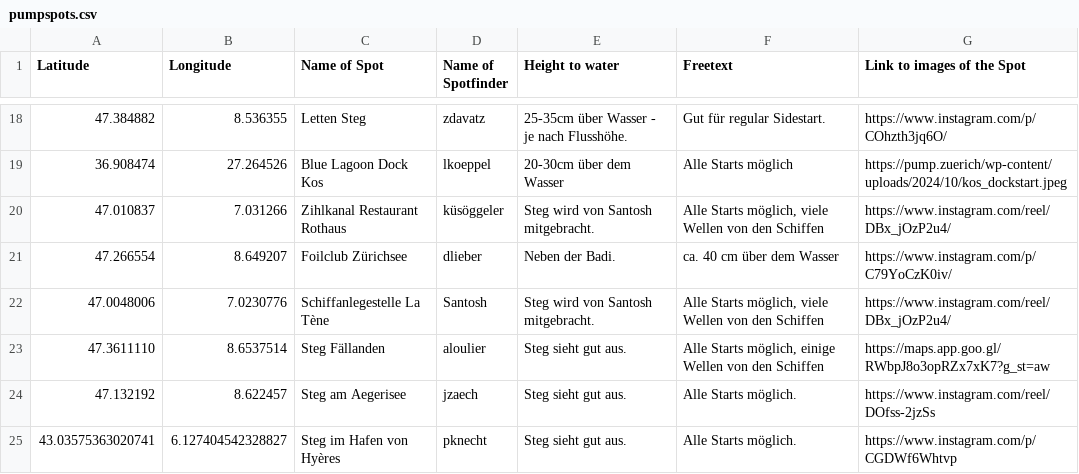
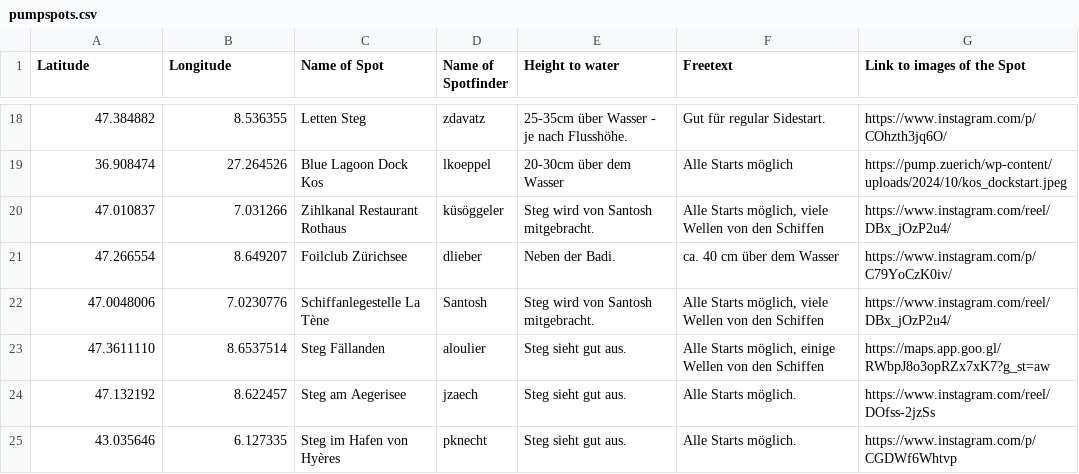
Before and after one commit to zdavatz/pumpspots, a CSV file: pumpspots.csv, drawn as a sheet; only a part is shown, gaps mark what is left out.

Commit message:
update pumpspots.csv

```diff
--- a/pumpspots.csv
+++ b/pumpspots.csv
@@ -24,2 +24,2 @@ Latitude;Longitude;Name of Spot;Name of Spotfinder;Height to water;Freetext;Link
 47.132192;8.622457;Steg am Aegerisee;jzaech;Steg sieht gut aus.;Alle Starts möglich.;https://www.instagram.com/reel/DOfss-2jzSs
-43.03575363020741;6.127404542328827;Steg im Hafen von Hyères;pknecht;Steg sieht gut aus.;Alle Starts möglich.;https://www.instagram.com/p/CGDWf6Whtvp
+43.035646;6.127335;Steg im Hafen von Hyères;pknecht;Steg sieht gut aus.;Alle Starts möglich.;https://www.instagram.com/p/CGDWf6Whtvp
```
